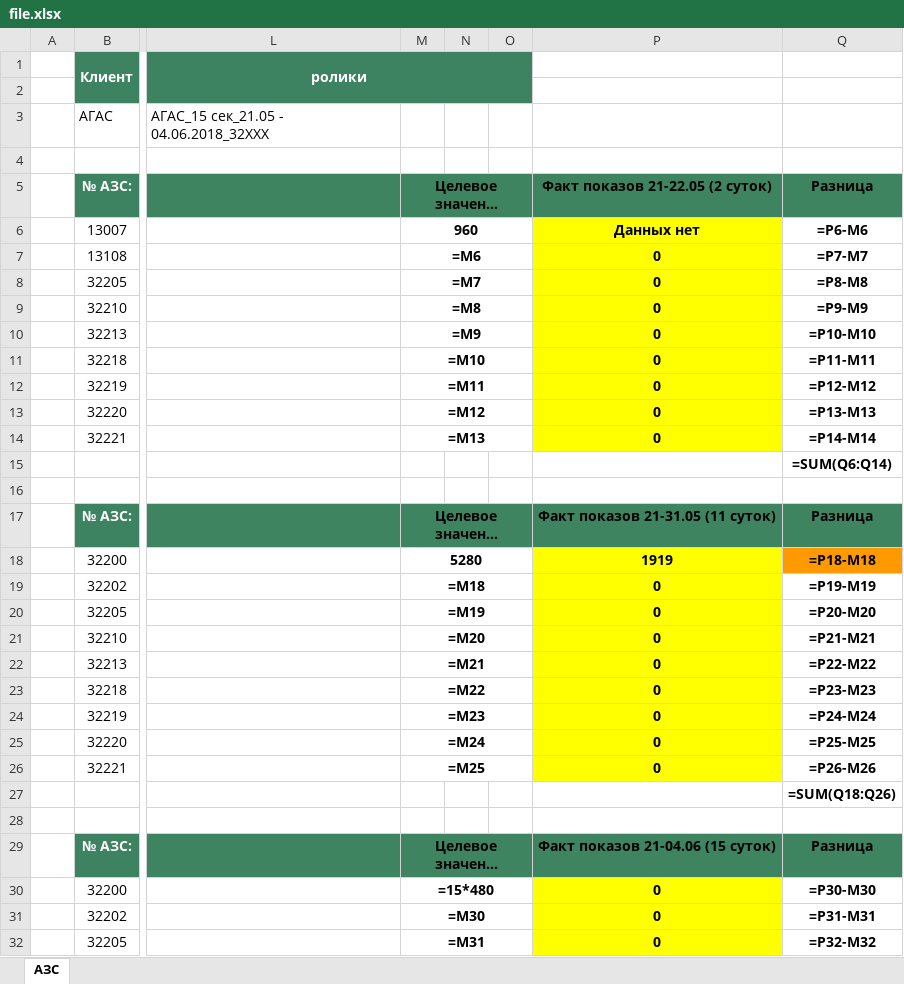
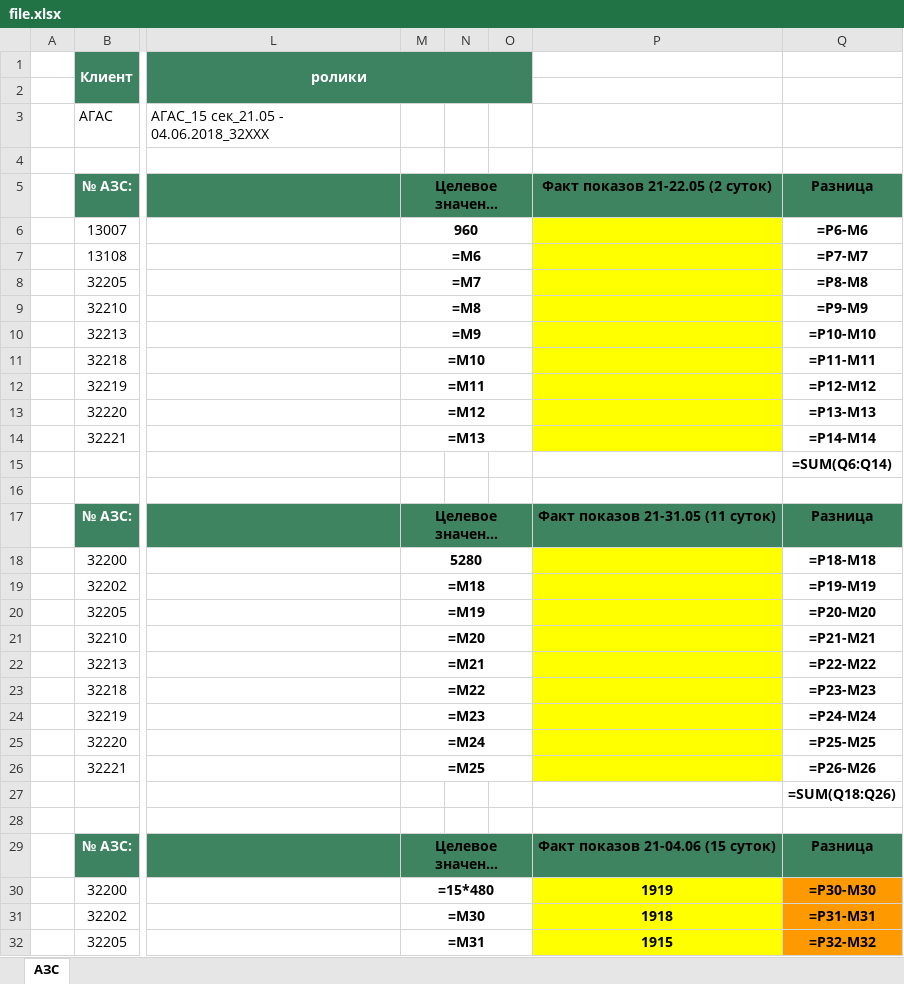
Before and after one commit to Alex-Kott/agas, an Excel workbook: file.xlsx, sheet АЗС, drawn as a sheet; only a part is shown, gaps mark what is left out; long unchanged cells end in …; values as stored, in another font and other column widths than the file's, no borders; formulas without a stored value are shown as written; the diff covers the shown part only; the diff names each change by its address in the sheet, - before the commit and + after, or states it on an @@ line.

```diff
--- a/file.xlsx (sheet АЗС)
+++ b/file.xlsx (sheet АЗС)
-P6: Данных нет
+P6: (empty)
-P7:P14: 0
+P7:P14: (empty)
-P18: 1919
+P18: (empty)
-Q18 fill: #FF9900
+Q18 fill: none
-P19:P26: 0
+P19:P26: (empty)
-P30: 0
+P30: 1919
-Q30:Q32 fill: none
+Q30:Q32 fill: #FF9900
-P31: 0
+P31: 1918
-P32: 0
+P32: 1915
```
Also changed, not shown: 12 added rows, 6 edited cells and cell formats elsewhere in this sheet, 4 other files.
